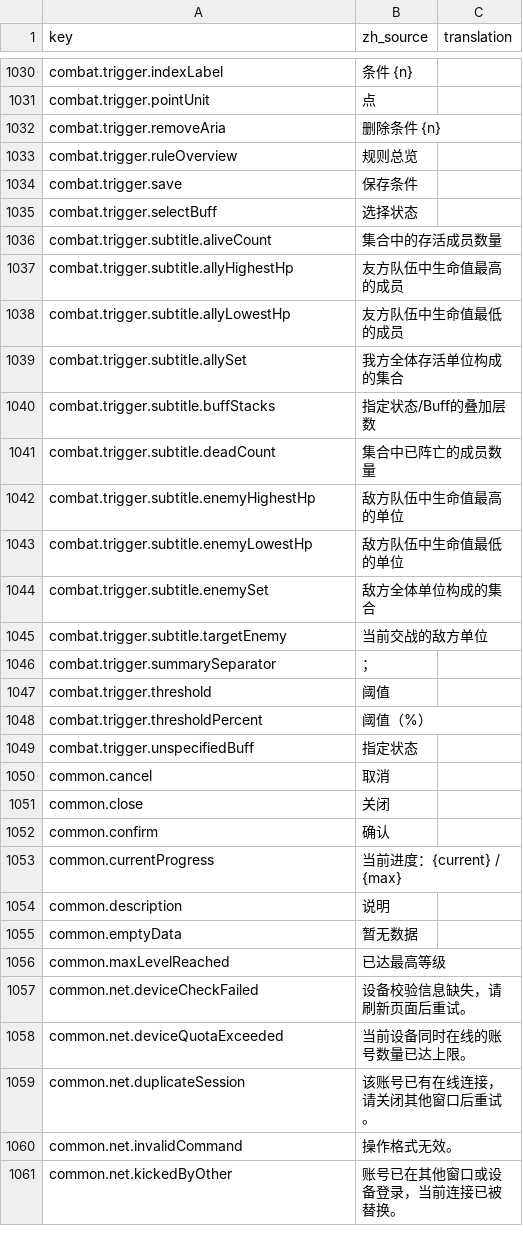
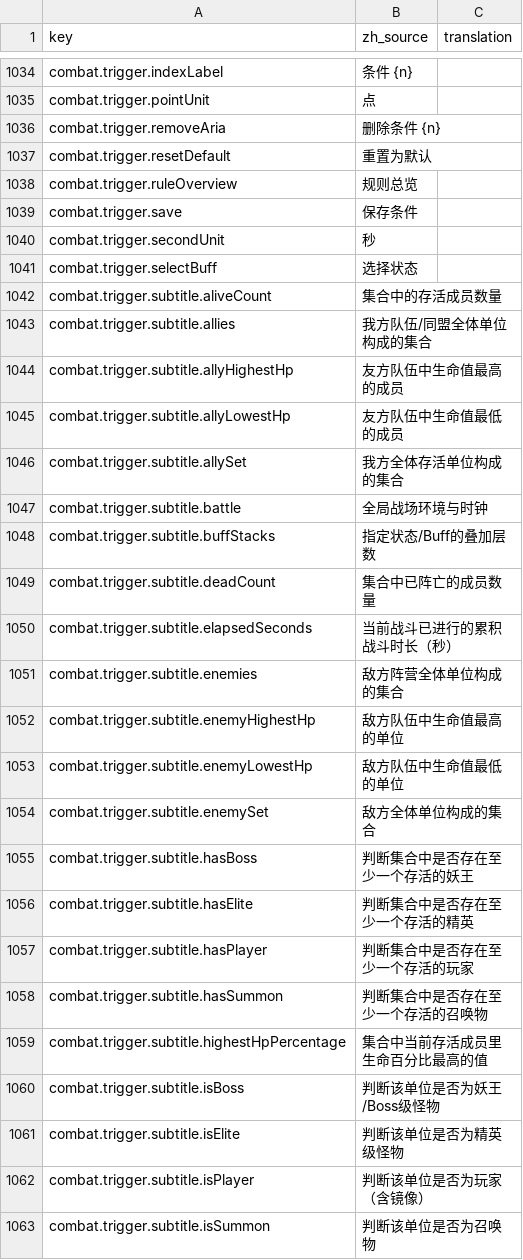
Before and after one commit to fruktoguo/daohua, a CSV file: frontend/public/locales/template.csv, drawn as a sheet; only a part is shown, gaps mark what is left out; the shorter side is filled out with more unchanged rows; the diff covers the shown part only.

```diff
--- a/frontend/public/locales/template.csv
+++ b/frontend/public/locales/template.csv
@@ -1047,6 +1051,9 @@ combat.trigger.pointUnit,"点",""
 combat.trigger.removeAria,"删除条件 {n}",""
+combat.trigger.resetDefault,"重置为默认",""
 combat.trigger.ruleOverview,"规则总览",""
 combat.trigger.save,"保存条件",""
+combat.trigger.secondUnit,"秒",""
 combat.trigger.selectBuff,"选择状态",""
 combat.trigger.subtitle.aliveCount,"集合中的存活成员数量",""
+combat.trigger.subtitle.allies,"我方队伍/同盟全体单位构成的集合",""
 combat.trigger.subtitle.allyHighestHp,"友方队伍中生命值最高的成员",""
@@ -1054,4 +1061,7 @@ combat.trigger.subtitle.allyLowestHp,"友方队伍中生命值最低的成员","
 combat.trigger.subtitle.allySet,"我方全体存活单位构成的集合",""
+combat.trigger.subtitle.battle,"全局战场环境与时钟",""
 combat.trigger.subtitle.buffStacks,"指定状态/Buff的叠加层数",""
 combat.trigger.subtitle.deadCount,"集合中已阵亡的成员数量",""
+combat.trigger.subtitle.elapsedSeconds,"当前战斗已进行的累积战斗时长（秒）",""
+combat.trigger.subtitle.enemies,"敌方阵营全体单位构成的集合",""
 combat.trigger.subtitle.enemyHighestHp,"敌方队伍中生命值最高的单位",""
@@ -1059 +1069,10 @@ combat.trigger.subtitle.enemyLowestHp,"敌方队伍中生命值最低的单位",
 combat.trigger.subtitle.enemySet,"敌方全体单位构成的集合",""
+combat.trigger.subtitle.hasBoss,"判断集合中是否存在至少一个存活的妖王",""
+combat.trigger.subtitle.hasElite,"判断集合中是否存在至少一个存活的精英",""
+combat.trigger.subtitle.hasPlayer,"判断集合中是否存在至少一个存活的玩家",""
+combat.trigger.subtitle.hasSummon,"判断集合中是否存在至少一个存活的召唤物",""
+combat.trigger.subtitle.highestHpPercentage,"集合中当前存活成员里生命百分比最高的值",""
+combat.trigger.subtitle.isBoss,"判断该单位是否为妖王/Boss级怪物",""
+combat.trigger.subtitle.isElite,"判断该单位是否为精英级怪物",""
+combat.trigger.subtitle.isPlayer,"判断该单位是否为玩家（含镜像）",""
+combat.trigger.subtitle.isSummon,"判断该单位是否为召唤物",""
```
Also changed, not shown: 27 added rows and 2 edited cells elsewhere in this file, 24 other files.
